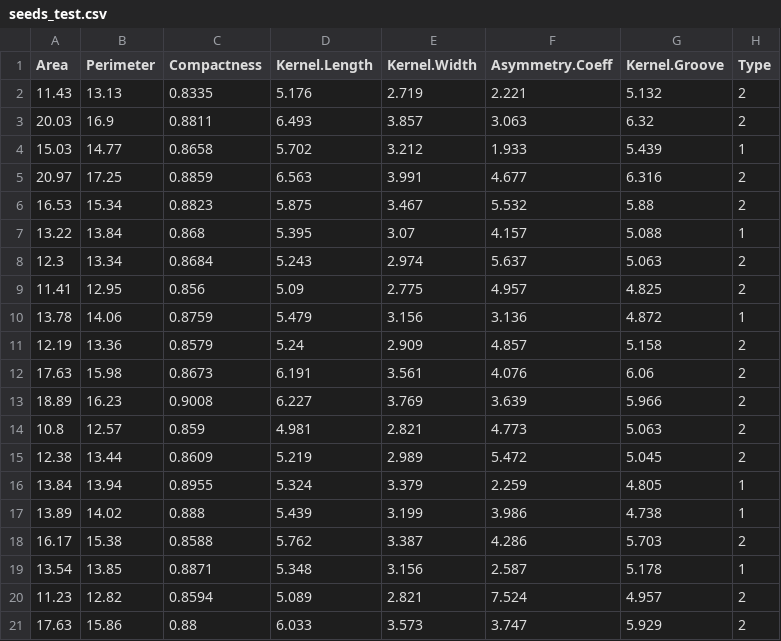
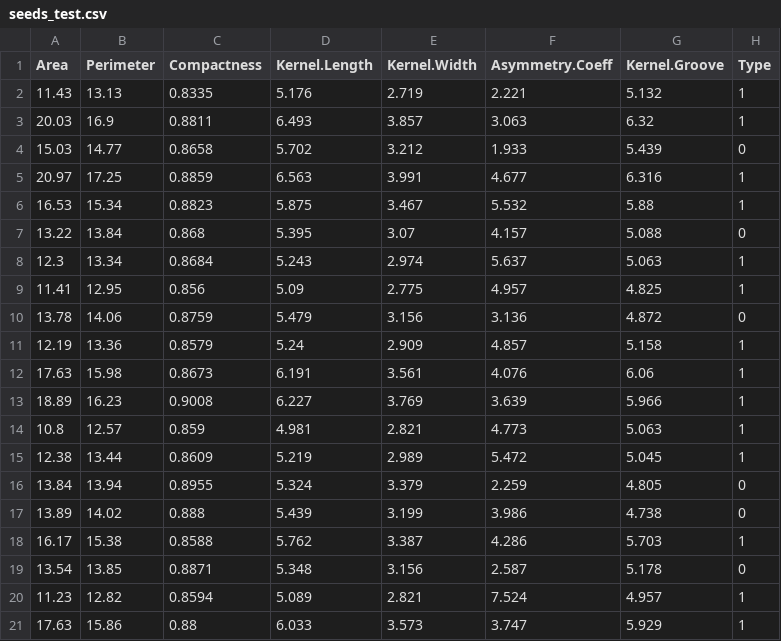
Before and after one commit to ZetrextJG/LogRegCCD, a CSV file: data/seeds/seeds_test.csv, drawn as a sheet.

```diff
--- a/data/seeds/seeds_test.csv
+++ b/data/seeds/seeds_test.csv
@@ -1,21 +1,21 @@
 Area,Perimeter,Compactness,Kernel.Length,Kernel.Width,Asymmetry.Coeff,Kernel.Groove,Type
-11.43,13.13,0.8335,5.176,2.719,2.221,5.132,2
-20.03,16.9,0.8811,6.493,3.857,3.063,6.32,2
-15.03,14.77,0.8658,5.702,3.212,1.933,5.439,1
-20.97,17.25,0.8859,6.563,3.991,4.677,6.316,2
-16.53,15.34,0.8823,5.875,3.467,5.532,5.88,2
-13.22,13.84,0.868,5.395,3.07,4.157,5.088,1
-12.3,13.34,0.8684,5.243,2.974,5.637,5.063,2
-11.41,12.95,0.856,5.09,2.775,4.957,4.825,2
-13.78,14.06,0.8759,5.479,3.156,3.136,4.872,1
-12.19,13.36,0.8579,5.24,2.909,4.857,5.158,2
-17.63,15.98,0.8673,6.191,3.561,4.076,6.06,2
-18.89,16.23,0.9008,6.227,3.769,3.639,5.966,2
-10.8,12.57,0.859,4.981,2.821,4.773,5.063,2
-12.38,13.44,0.8609,5.219,2.989,5.472,5.045,2
-13.84,13.94,0.8955,5.324,3.379,2.259,4.805,1
-13.89,14.02,0.888,5.439,3.199,3.986,4.738,1
-16.17,15.38,0.8588,5.762,3.387,4.286,5.703,2
-13.54,13.85,0.8871,5.348,3.156,2.587,5.178,1
-11.23,12.82,0.8594,5.089,2.821,7.524,4.957,2
-17.63,15.86,0.88,6.033,3.573,3.747,5.929,2
+11.43,13.13,0.8335,5.176,2.719,2.221,5.132,1
+20.03,16.9,0.8811,6.493,3.857,3.063,6.32,1
+15.03,14.77,0.8658,5.702,3.212,1.933,5.439,0
+20.97,17.25,0.8859,6.563,3.991,4.677,6.316,1
+16.53,15.34,0.8823,5.875,3.467,5.532,5.88,1
+13.22,13.84,0.868,5.395,3.07,4.157,5.088,0
+12.3,13.34,0.8684,5.243,2.974,5.637,5.063,1
+11.41,12.95,0.856,5.09,2.775,4.957,4.825,1
+13.78,14.06,0.8759,5.479,3.156,3.136,4.872,0
+12.19,13.36,0.8579,5.24,2.909,4.857,5.158,1
+17.63,15.98,0.8673,6.191,3.561,4.076,6.06,1
+18.89,16.23,0.9008,6.227,3.769,3.639,5.966,1
+10.8,12.57,0.859,4.981,2.821,4.773,5.063,1
+12.38,13.44,0.8609,5.219,2.989,5.472,5.045,1
+13.84,13.94,0.8955,5.324,3.379,2.259,4.805,0
+13.89,14.02,0.888,5.439,3.199,3.986,4.738,0
+16.17,15.38,0.8588,5.762,3.387,4.286,5.703,1
+13.54,13.85,0.8871,5.348,3.156,2.587,5.178,0
+11.23,12.82,0.8594,5.089,2.821,7.524,4.957,1
+17.63,15.86,0.88,6.033,3.573,3.747,5.929,1
```
Also changed, not shown: data/seeds/seeds.csv, data/seeds/seeds_train.csv, 1 other file.
